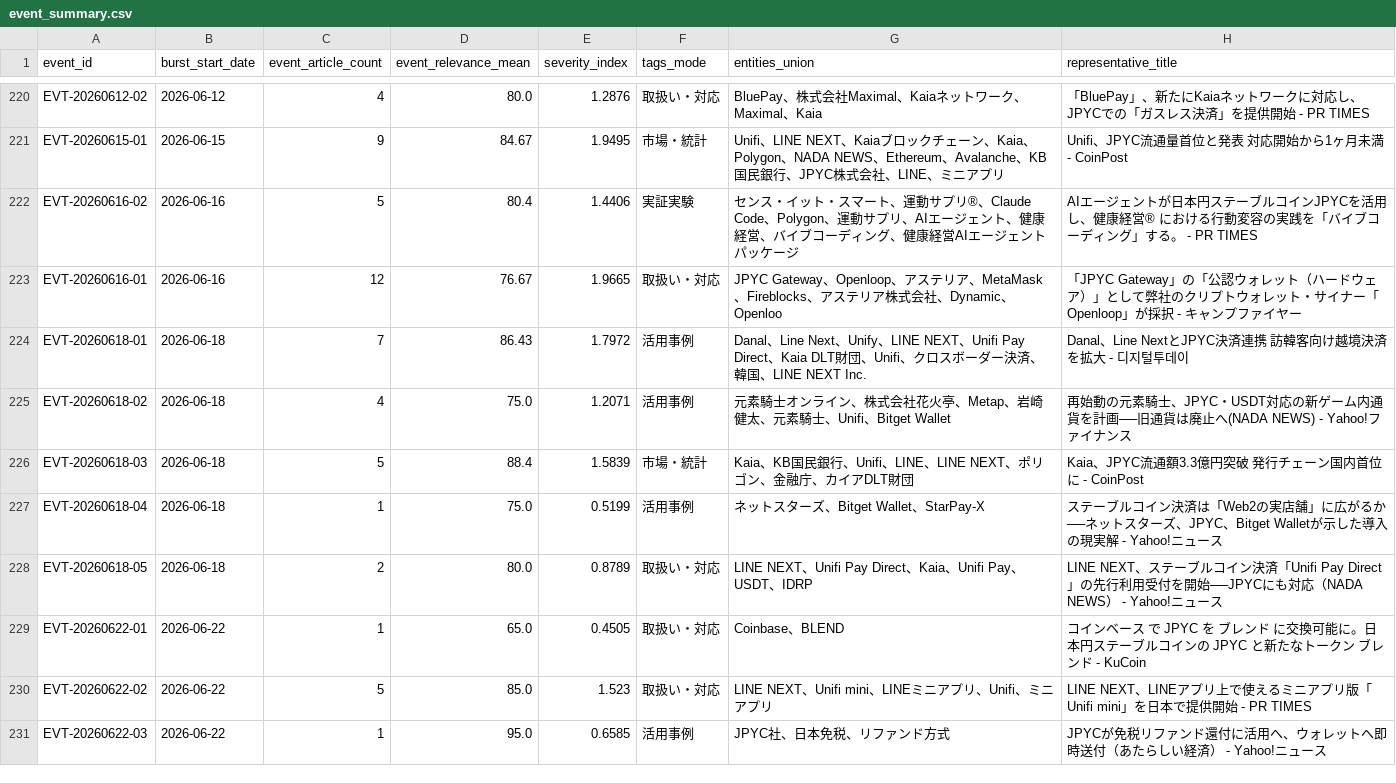
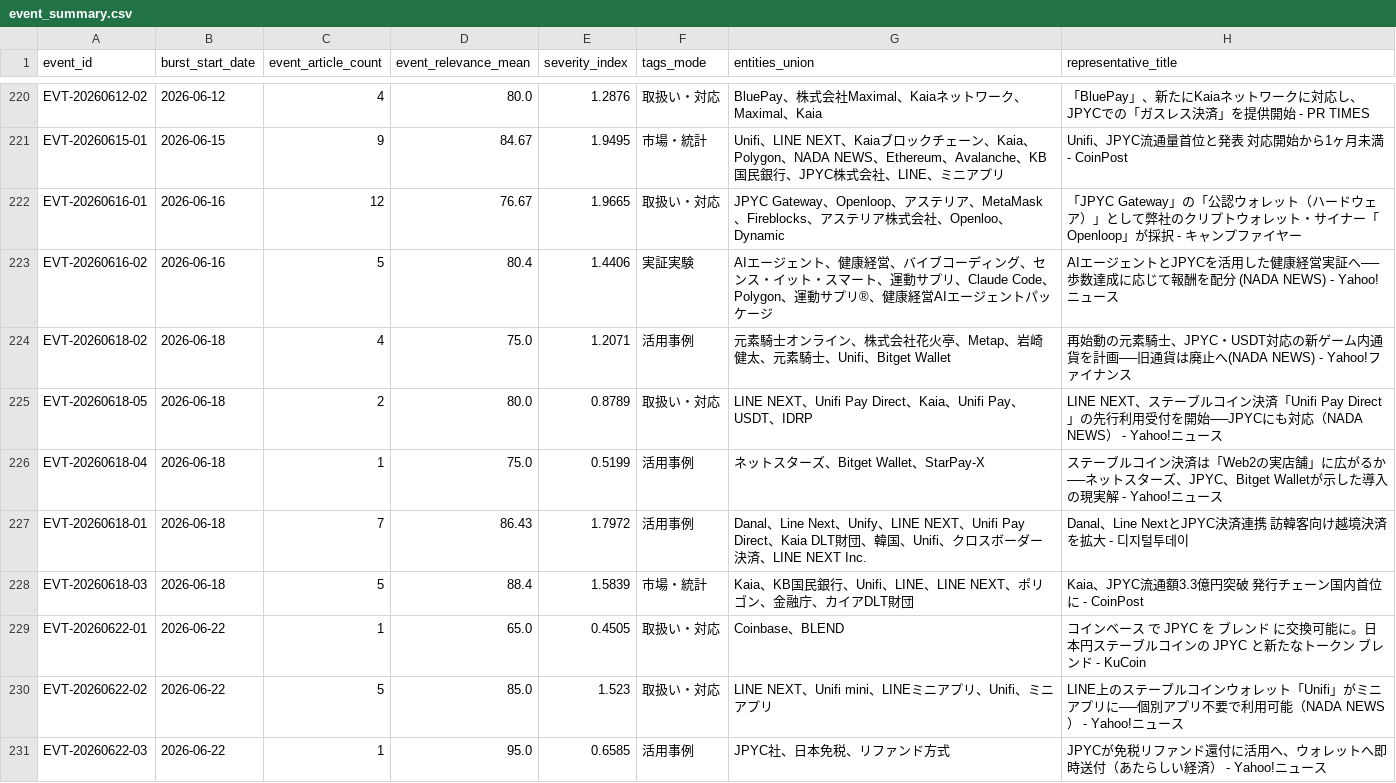
Before and after one commit to matsuno04/jpyc-news-v2, a CSV file: data/event_summary.csv, drawn as a sheet; only a part is shown, gaps mark what is left out; the diff covers the shown part only.

```diff
--- a/data/event_summary.csv
+++ b/data/event_summary.csv
@@ -221,11 +221,11 @@ EVT-20260612-02,2026-06-12,4,80.0,1.2876,取扱い・対応,BluePay、株式会
 EVT-20260615-01,2026-06-15,9,84.67,1.9495,市場・統計,Unifi、LINE NEXT、Kaiaブロックチェーン、Kaia、Polygon、NADA NEWS、Ethereum、Avalanche、KB国民銀行、JPYC株式会社、LINE、ミニアプリ,Unifi、JPYC流通量首位と発表 対応開始から1ヶ月未満 - CoinPost
-EVT-20260616-02,2026-06-16,5,80.4,1.4406,実証実験,センス・イット・スマート、運動サプリ®、Claude Code、Polygon、運動サプリ、AIエージェント、健康経営、バイブコーディング、健康経営AIエージェントパッケージ,AIエージェントが日本円ステーブルコインJPYCを活用し、健康経営® における行動変容の実践を「バイブコーディング」する。 - PR TIMES
-EVT-20260616-01,2026-06-16,12,76.67,1.9665,取扱い・対応,JPYC Gateway、Openloop、アステリア、MetaMask、Fireblocks、アステリア株式会社、Dynamic、Openloo,「JPYC Gateway」の「公認ウォレット（ハードウェア）」として弊社のクリプトウォレット・サイナー「Openloop」が採択 - キャンプファイヤー
-EVT-20260618-01,2026-06-18,7,86.43,1.7972,活用事例,Danal、Line Next、Unify、LINE NEXT、Unifi Pay Direct、Kaia DLT財団、Unifi、クロスボーダー決済、韓国、LINE NEXT Inc.,Danal、Line NextとJPYC決済連携 訪韓客向け越境決済を拡大 - 디지털투데이
+EVT-20260616-01,2026-06-16,12,76.67,1.9665,取扱い・対応,JPYC Gateway、Openloop、アステリア、MetaMask、Fireblocks、アステリア株式会社、Openloo、Dynamic,「JPYC Gateway」の「公認ウォレット（ハードウェア）」として弊社のクリプトウォレット・サイナー「Openloop」が採択 - キャンプファイヤー
+EVT-20260616-02,2026-06-16,5,80.4,1.4406,実証実験,AIエージェント、健康経営、バイブコーディング、センス・イット・スマート、運動サプリ、Claude Code、Polygon、運動サプリ®、健康経営AIエージェントパッケージ,AIエージェントとJPYCを活用した健康経営実証へ──歩数達成に応じて報酬を配分 (NADA NEWS) - Yahoo!ニュース
 EVT-20260618-02,2026-06-18,4,75.0,1.2071,活用事例,元素騎士オンライン、株式会社花火亭、Metap、岩崎健太、元素騎士、Unifi、Bitget Wallet,再始動の元素騎士、JPYC・USDT対応の新ゲーム内通貨を計画──旧通貨は廃止へ(NADA NEWS) - Yahoo!ファイナンス
+EVT-20260618-05,2026-06-18,2,80.0,0.8789,取扱い・対応,LINE NEXT、Unifi Pay Direct、Kaia、Unifi Pay、USDT、IDRP,LINE NEXT、ステーブルコイン決済「Unifi Pay Direct」の先行利用受付を開始──JPYCにも対応（NADA NEWS） - Yahoo!ニュース
+EVT-20260618-04,2026-06-18,1,75.0,0.5199,活用事例,ネットスターズ、Bitget Wallet、StarPay-X,ステーブルコイン決済は「Web2の実店舗」に広がるか──ネットスターズ、JPYC、Bitget Walletが示した導入の現実解 - Yahoo!ニュース
+EVT-20260618-01,2026-06-18,7,86.43,1.7972,活用事例,Danal、Line Next、Unify、LINE NEXT、Unifi Pay Direct、Kaia DLT財団、韓国、Unifi、クロスボーダー決済、LINE NEXT Inc.,Danal、Line NextとJPYC決済連携 訪韓客向け越境決済を拡大 - 디지털투데이
 EVT-20260618-03,2026-06-18,5,88.4,1.5839,市場・統計,Kaia、KB国民銀行、Unifi、LINE、LINE NEXT、ポリゴン、金融庁、カイアDLT財団,Kaia、JPYC流通額3.3億円突破 発行チェーン国内首位に - CoinPost
-EVT-20260618-04,2026-06-18,1,75.0,0.5199,活用事例,ネットスターズ、Bitget Wallet、StarPay-X,ステーブルコイン決済は「Web2の実店舗」に広がるか──ネットスターズ、JPYC、Bitget Walletが示した導入の現実解 - Yahoo!ニュース
-EVT-20260618-05,2026-06-18,2,80.0,0.8789,取扱い・対応,LINE NEXT、Unifi Pay Direct、Kaia、Unifi Pay、USDT、IDRP,LINE NEXT、ステーブルコイン決済「Unifi Pay Direct」の先行利用受付を開始──JPYCにも対応（NADA NEWS） - Yahoo!ニュース
 EVT-20260622-01,2026-06-22,1,65.0,0.4505,取扱い・対応,Coinbase、BLEND,コインベース で JPYC を ブレンド に交換可能に。日本円ステーブルコインの JPYC と新たなトークン ブレンド - KuCoin
-EVT-20260622-02,2026-06-22,5,85.0,1.523,取扱い・対応,LINE NEXT、Unifi mini、LINEミニアプリ、Unifi、ミニアプリ,LINE NEXT、LINEアプリ上で使えるミニアプリ版「Unifi mini」を日本で提供開始 - PR TIMES
+EVT-20260622-02,2026-06-22,5,85.0,1.523,取扱い・対応,LINE NEXT、Unifi mini、LINEミニアプリ、Unifi、ミニアプリ,LINE上のステーブルコインウォレット「Unifi」がミニアプリに──個別アプリ不要で利用可能（NADA NEWS） - Yahoo!ニュース
 EVT-20260622-03,2026-06-22,1,95.0,0.6585,活用事例,JPYC社、日本免税、リファンド方式,JPYCが免税リファンド還付に活用へ、ウォレットへ即時送付（あたらしい経済） - Yahoo!ニュース
```
Also changed, not shown: 7 added rows, 2 removed rows, 15 moved rows and 56 edited cells elsewhere in this file, data/daily_panel.csv, 1 other file.
